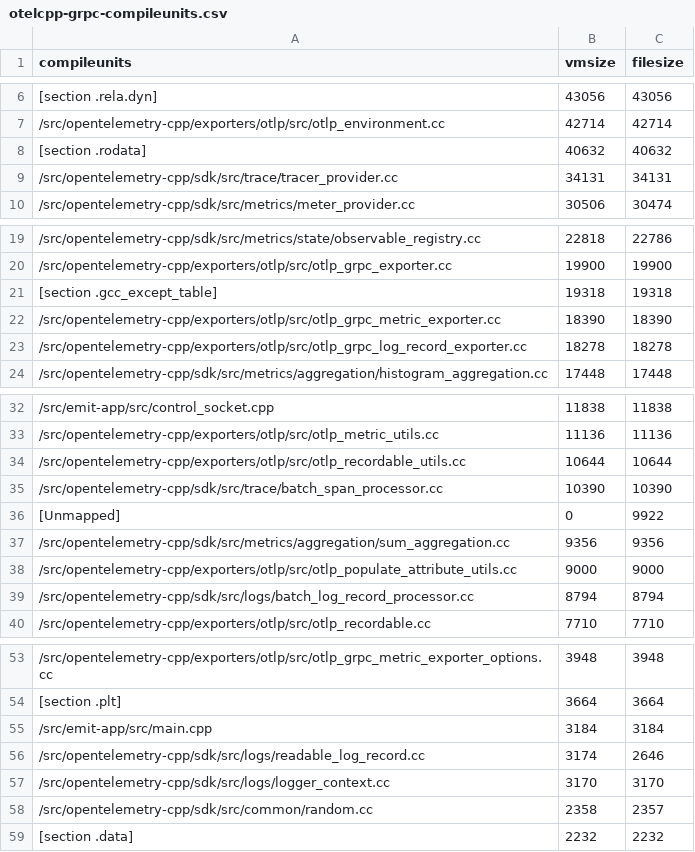
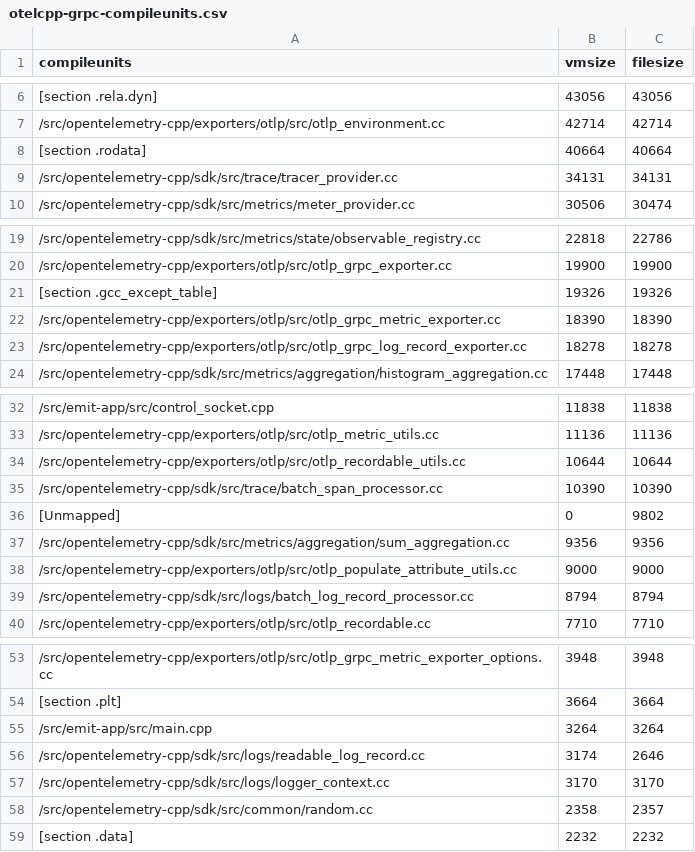
Before and after one commit to microtel-org/microtel, a CSV file: docs/bench-results/sizes/otelcpp-grpc-compileunits.csv, drawn as a sheet; only a part is shown, gaps mark what is left out.

```diff
--- a/docs/bench-results/sizes/otelcpp-grpc-compileunits.csv
+++ b/docs/bench-results/sizes/otelcpp-grpc-compileunits.csv
@@ -7,3 +7,3 @@ compileunits,vmsize,filesize
 /src/opentelemetry-cpp/exporters/otlp/src/otlp_environment.cc,42714,42714
-[section .rodata],40632,40632
+[section .rodata],40664,40664
 /src/opentelemetry-cpp/sdk/src/trace/tracer_provider.cc,34131,34131
@@ -20,3 +20,3 @@ compileunits,vmsize,filesize
 /src/opentelemetry-cpp/exporters/otlp/src/otlp_grpc_exporter.cc,19900,19900
-[section .gcc_except_table],19318,19318
+[section .gcc_except_table],19326,19326
 /src/opentelemetry-cpp/exporters/otlp/src/otlp_grpc_metric_exporter.cc,18390,18390
@@ -35,3 +35,3 @@ compileunits,vmsize,filesize
 /src/opentelemetry-cpp/sdk/src/trace/batch_span_processor.cc,10390,10390
-[Unmapped],0,9922
+[Unmapped],0,9802
 /src/opentelemetry-cpp/sdk/src/metrics/aggregation/sum_aggregation.cc,9356,9356
@@ -54,3 +54,3 @@ compileunits,vmsize,filesize
 [section .plt],3664,3664
-/src/emit-app/src/main.cpp,3184,3184
+/src/emit-app/src/main.cpp,3264,3264
 /src/opentelemetry-cpp/sdk/src/logs/readable_log_record.cc,3174,2646
```
Also changed, not shown: docs/bench-results/sizes/microtel-compileunits.csv, docs/bench-results/sizes/microtel-cu-symbols.csv, 16 other files.
